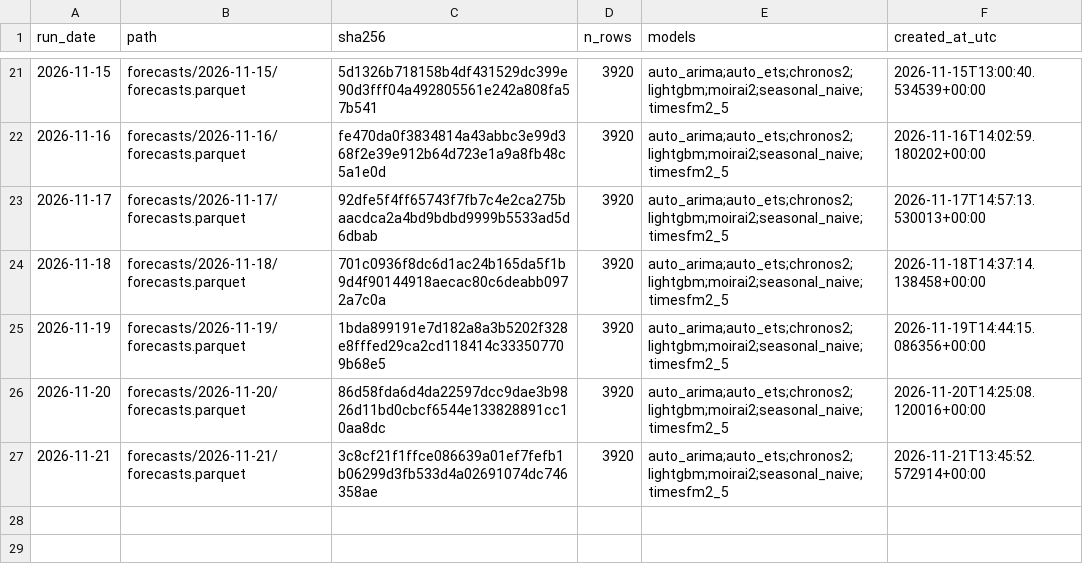
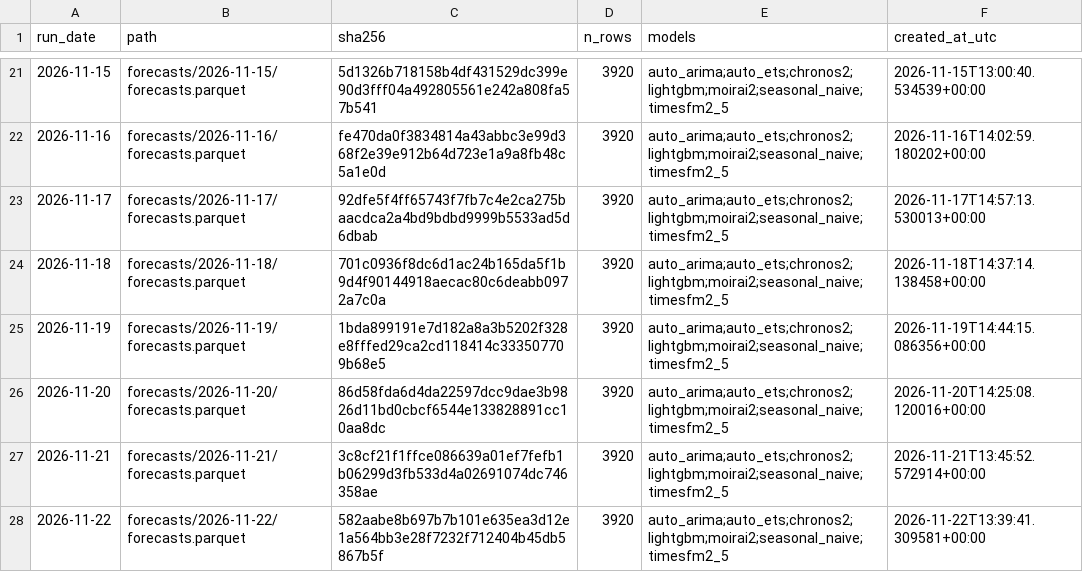
Before and after one commit to Tharun0127/Bhavishya, a CSV file: manifest.csv, drawn as a sheet; only a part is shown, gaps mark what is left out.

Commit message:
forecasts: 2026-11-22

```diff
--- a/manifest.csv
+++ b/manifest.csv
@@ -27 +27,2 @@ run_date,path,sha256,n_rows,models,created_at_utc
 2026-11-21,forecasts/2026-11-21/forecasts.parquet,3c8cf21f1ffce086639a01ef7fefb1b06299d3fb533d4a02691074dc746358ae,3920,auto_arima;auto_ets;chronos2;lightgbm;moirai2;seasonal_naive;timesfm2_5,2026-11-21T13:45:52.572914+00:00
+2026-11-22,forecasts/2026-11-22/forecasts.parquet,582aabe8b697b7b101e635ea3d12e1a564bb3e28f7232f712404b45db5867b5f,3920,auto_arima;auto_ets;chronos2;lightgbm;moirai2;seasonal_naive;timesfm2_5,2026-11-22T13:39:41.309581+00:00
```
Also changed, not shown: 3 other files.
